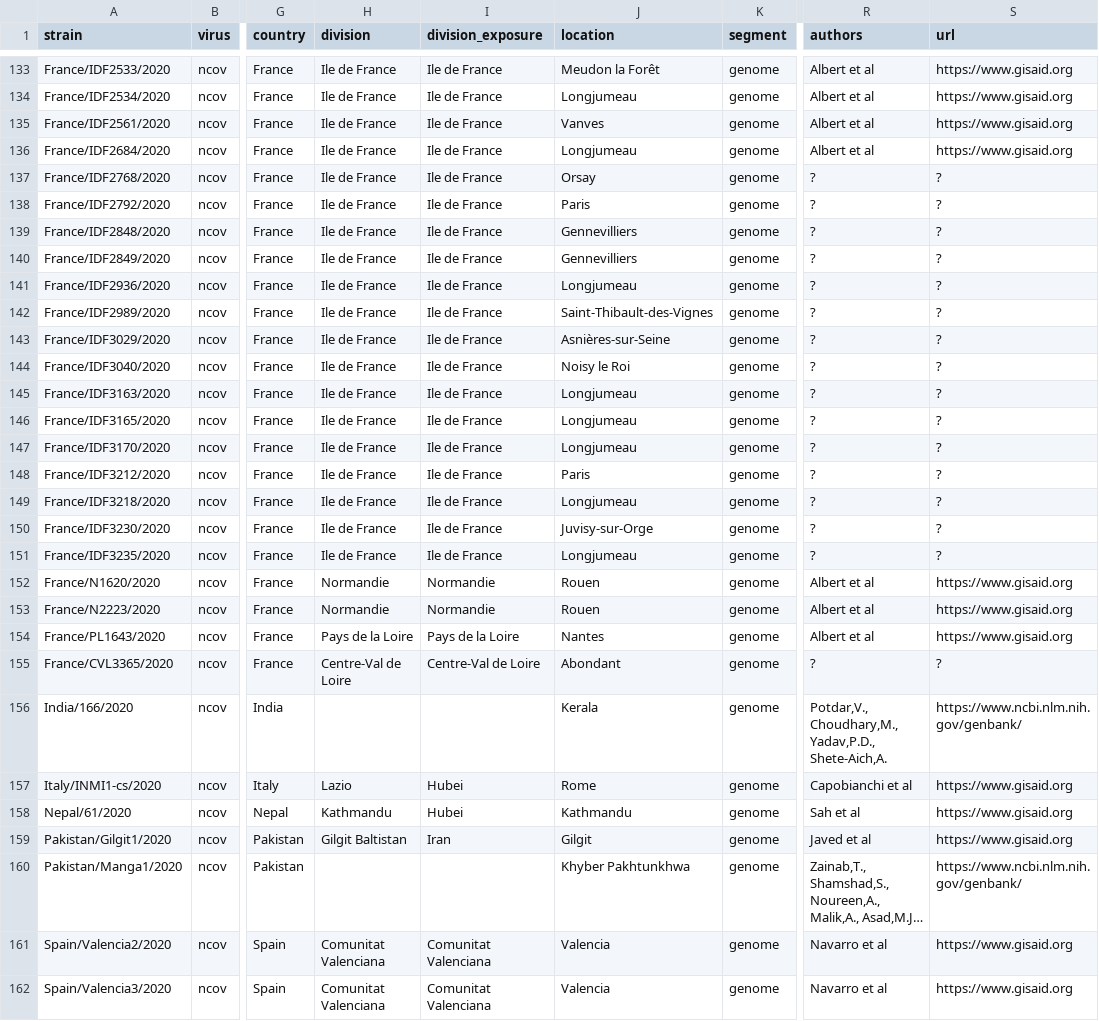
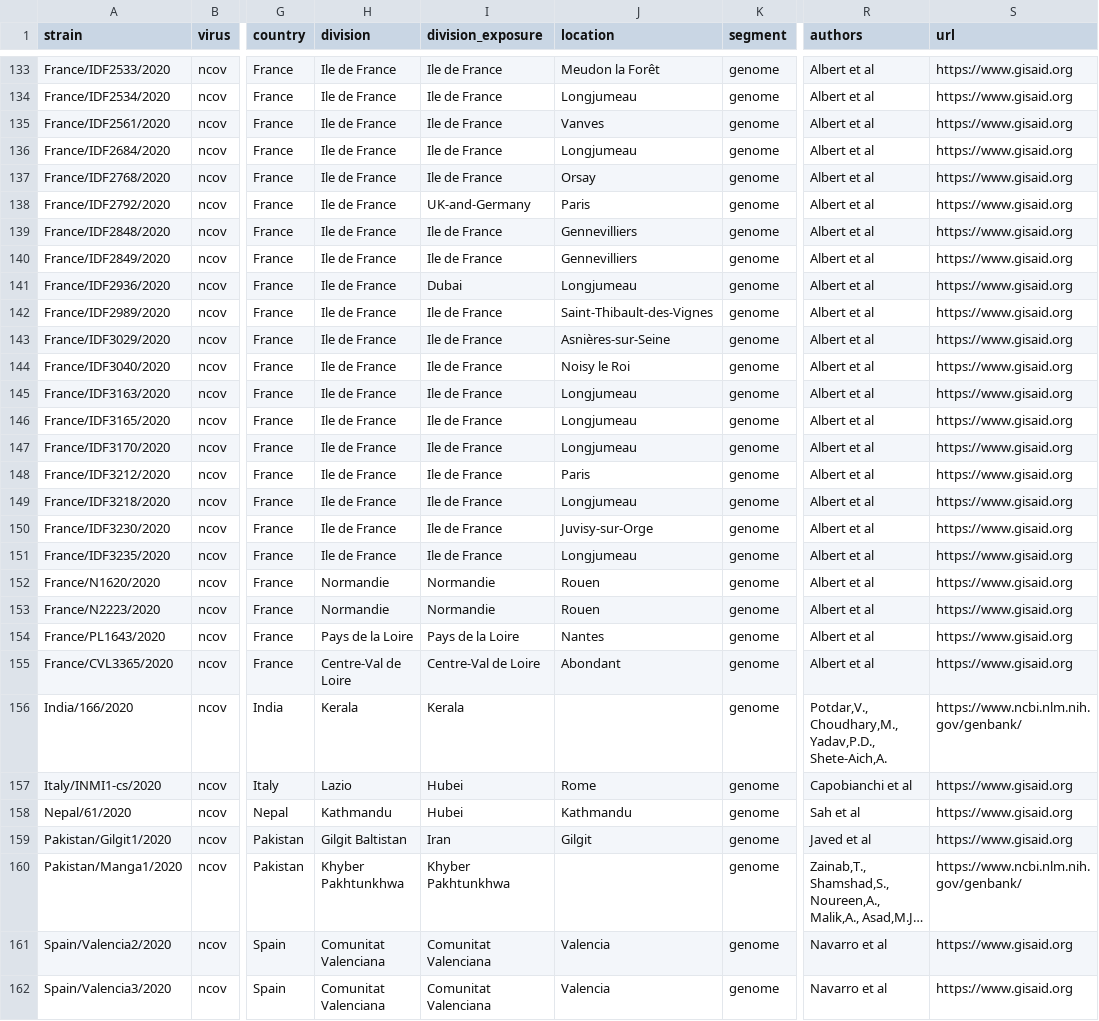
Before and after one commit to Simon-LoriereLab/SARS-CoV-2-France, a TSV file: data/metadata.tsv, drawn as a sheet; only a part is shown, gaps mark what is left out; long unchanged cells end in …; the diff covers the shown part only; the diff names each change by its address in the sheet, - before the commit and + after, or states it on an @@ line.

Commit message:
Add files via upload

```diff
--- a/data/metadata.tsv
+++ b/data/metadata.tsv
-R137:R151 (authors): ?
+R137:R151 (authors): Albert et al
-S137:S151 (url): ?
+S137:S151 (url): https://www.gisaid.org
-I138 (division_exposure): Ile de France
+I138 (division_exposure): UK-and-Germany
-I141 (division_exposure): Ile de France
+I141 (division_exposure): Dubai
-R155 (authors): ?
+R155 (authors): Albert et al
-S155 (url): ?
+S155 (url): https://www.gisaid.org
-H156 (division): (empty)
+H156 (division): Kerala
-I156 (division_exposure): (empty)
+I156 (division_exposure): Kerala
-J156 (location): Kerala
+J156 (location): (empty)
-H160 (division): (empty)
+H160 (division): Khyber Pakhtunkhwa
-I160 (division_exposure): (empty)
+I160 (division_exposure): Khyber Pakhtunkhwa
-J160 (location): Khyber Pakhtunkhwa
+J160 (location): (empty)
```
Also changed, not shown: 53 edited cells elsewhere in this file.
